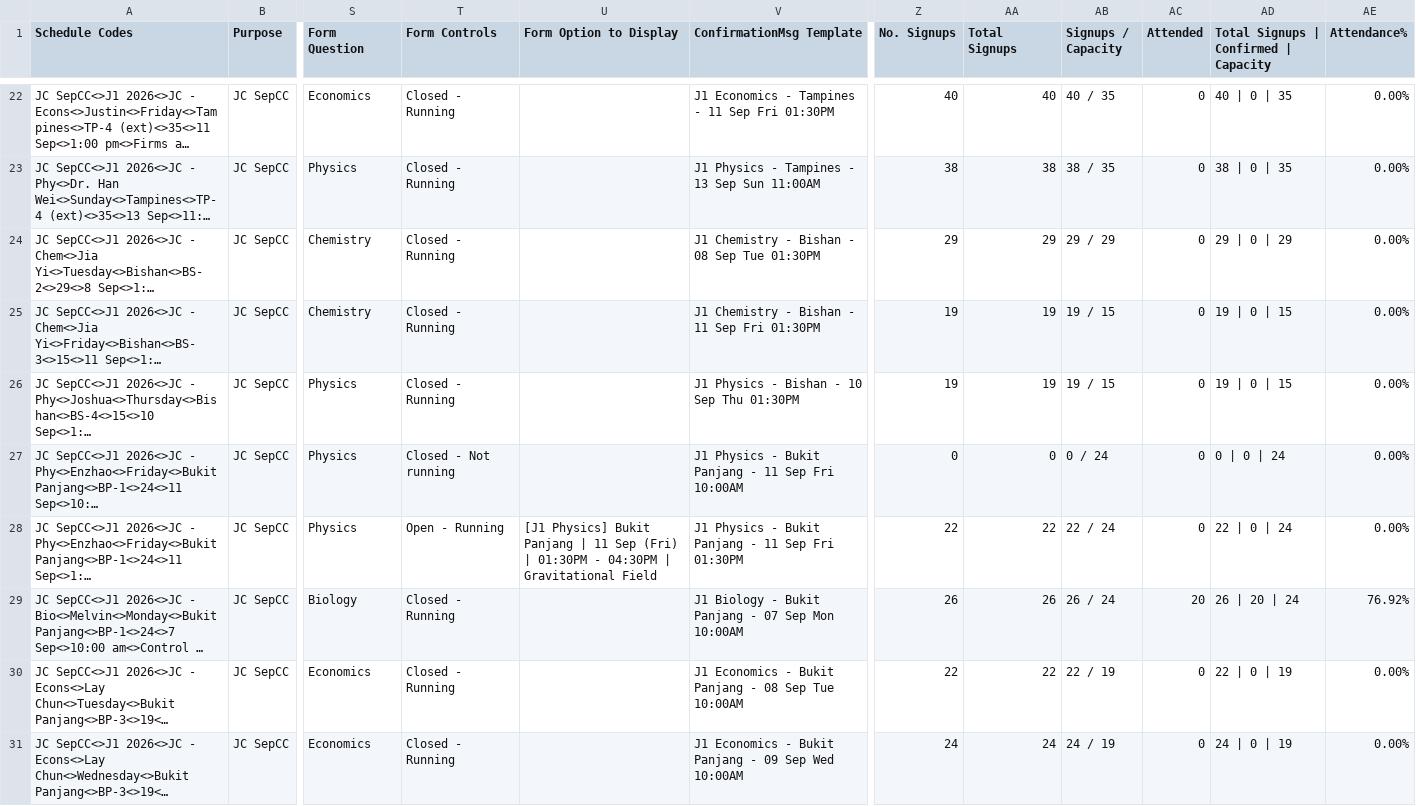
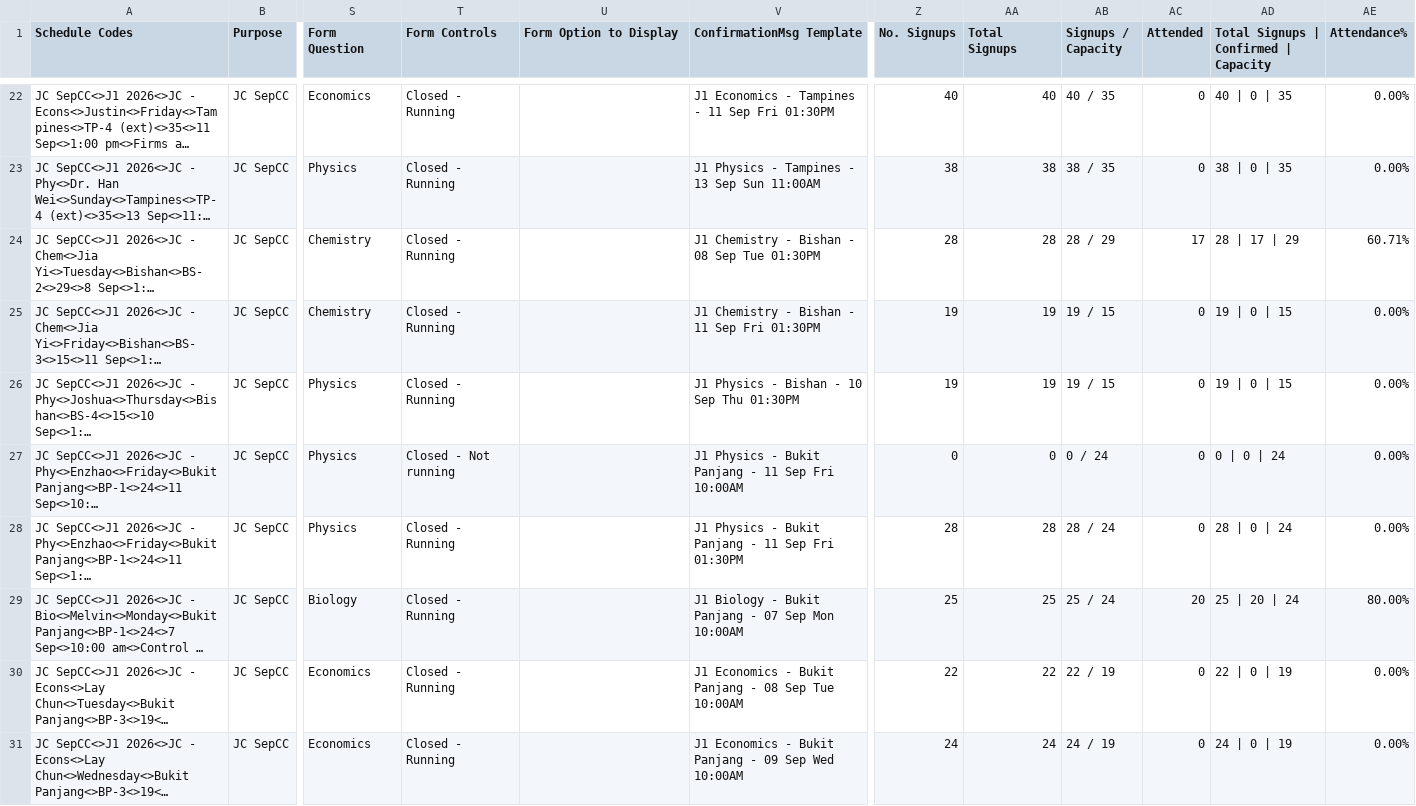
Before and after one commit to jirehcwe/zenith-lesson-calendar, a CSV file: crash-courses/jc-sep-2026/sessions.csv, drawn as a sheet; only a part is shown, gaps mark what is left out; long unchanged cells end in …; the diff covers the shown part only; the diff names each change by its address in the sheet, - before the commit and + after, or states it on an @@ line.

```diff
--- a/crash-courses/jc-sep-2026/sessions.csv
+++ b/crash-courses/jc-sep-2026/sessions.csv
-Z24 (No. Signups): 29
+Z24 (No. Signups): 28
-AA24 (Total Signups): 29
+AA24 (Total Signups): 28
-AB24 (Signups / Capacity): 29 / 29
+AB24 (Signups / Capacity): 28 / 29
-AC24 (Attended): 0
+AC24 (Attended): 17
-AD24: 29 | 0 | 29
+AD24: 28 | 17 | 29
-AE24 (Attendance%): 0.00%
+AE24 (Attendance%): 60.71%
-T28 (Form Controls): Open - Running
+T28 (Form Controls): Closed - Running
-U28 (Form Option to Display): [J1 Physics] Bukit Panjang | 11 Sep (Fri) | 01:30PM - 04:30PM | Gravitational Field
+U28 (Form Option to Display): (empty)
-Z28 (No. Signups): 22
+Z28 (No. Signups): 28
-AA28 (Total Signups): 22
+AA28 (Total Signups): 28
-AB28 (Signups / Capacity): 22 / 24
+AB28 (Signups / Capacity): 28 / 24
-AD28: 22 | 0 | 24
+AD28: 28 | 0 | 24
-Z29 (No. Signups): 26
+Z29 (No. Signups): 25
-AA29 (Total Signups): 26
+AA29 (Total Signups): 25
-AB29 (Signups / Capacity): 26 / 24
+AB29 (Signups / Capacity): 25 / 24
-AD29: 26 | 20 | 24
+AD29: 25 | 20 | 24
-AE29 (Attendance%): 76.92%
+AE29 (Attendance%): 80.00%
```
Also changed, not shown: 132 edited cells elsewhere in this file, crash-courses/pri-sep-2026/sessions.csv, crash-courses/ss-sep-2026/sessions.csv, 3 other files.
